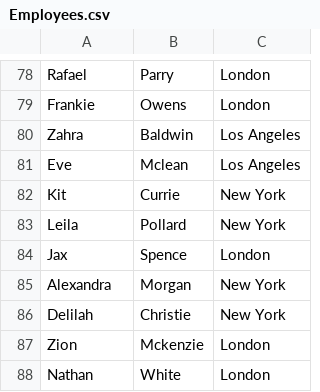
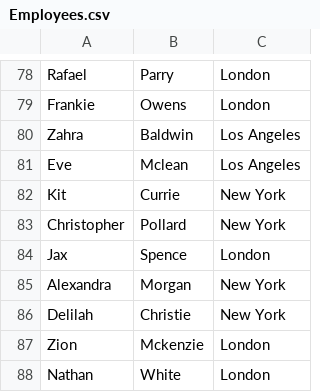
Before and after one commit to tarranprior/DevOps, a CSV file: Azure/Scripting/PowerShell/Active-Directory/Create_Users_From_CSV/Employees.csv, drawn as a sheet; only a part is shown, gaps mark what is left out.

Commit message:
Update DevOps: Update `👤 Generate_Users_From_CSV`

```diff
--- a/Azure/Scripting/PowerShell/Active-Directory/Create_Users_From_CSV/Employees.csv
+++ b/Azure/Scripting/PowerShell/Active-Directory/Create_Users_From_CSV/Employees.csv
@@ -82,3 +82,3 @@ Eve,Mclean,Los Angeles
 Kit,Currie,New York
-Leila,Pollard,New York
+Christopher,Pollard,New York
 Jax,Spence,London
```
